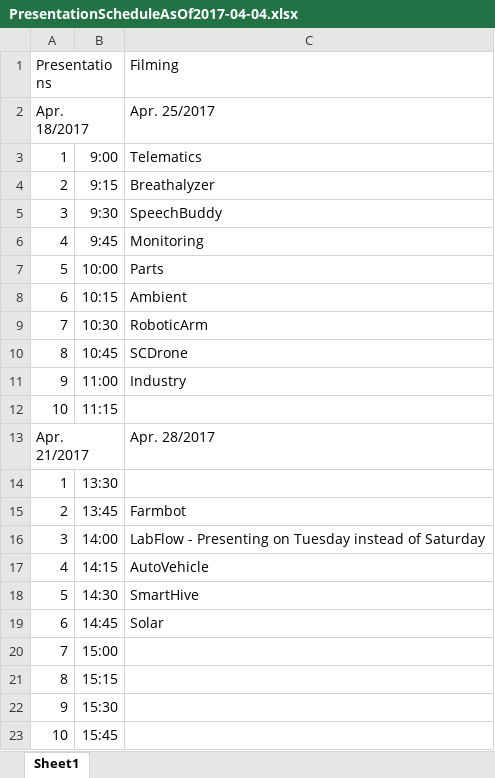
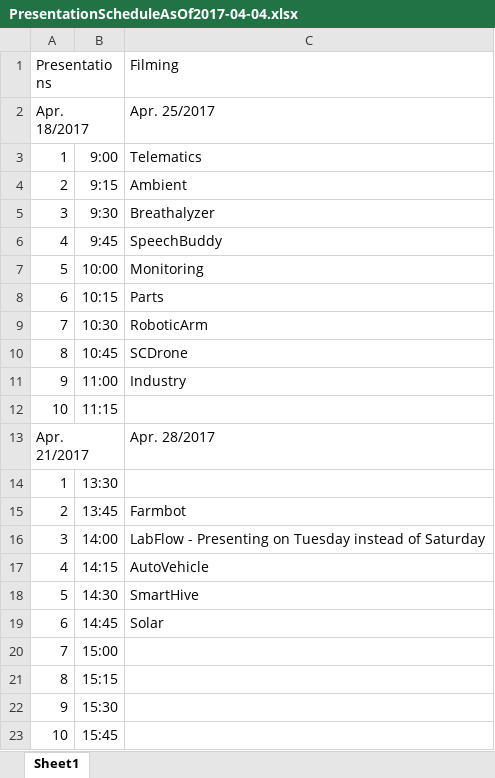
Before and after one commit to six0four/six0four.github.io, an Excel workbook: weeks/PresentationScheduleAsOf2017-04-04.xlsx, sheet Sheet1, drawn as a sheet; values as stored, in another font and other column widths than the file's, no borders; the diff names each change by its address in the sheet, - before the commit and + after, or states it on an @@ line.

Commit message:
Ambient moved an hour earlier

```diff
--- a/weeks/PresentationScheduleAsOf2017-04-04.xlsx (sheet Sheet1)
+++ b/weeks/PresentationScheduleAsOf2017-04-04.xlsx (sheet Sheet1)
-C4 (Filming): Breathalyzer
+C4 (Filming): Ambient
-C5 (Filming): SpeechBuddy
+C5 (Filming): Breathalyzer
-C6 (Filming): Monitoring
+C6 (Filming): SpeechBuddy
-C7 (Filming): Parts
+C7 (Filming): Monitoring
-C8 (Filming): Ambient
+C8 (Filming): Parts
```
